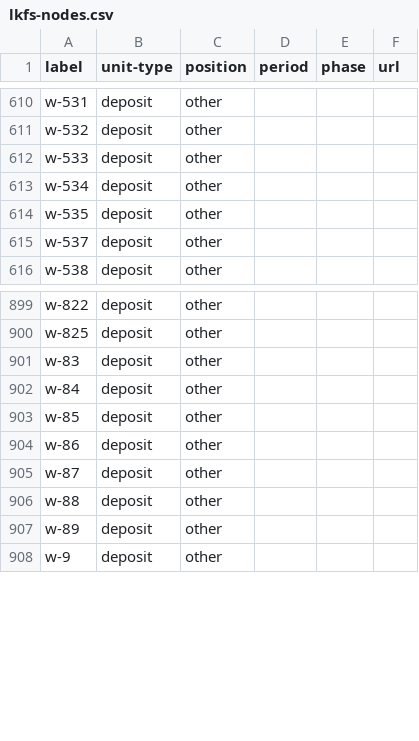
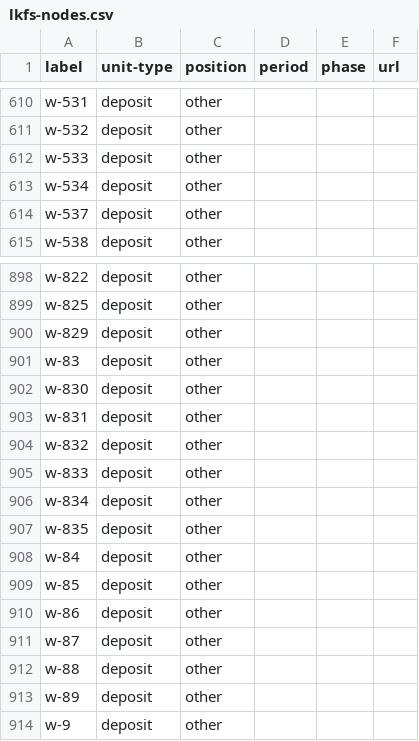
Before and after one commit to tsdye/lkfs-nantes, a CSV file: csv/lkfs-nodes.csv, drawn as a sheet; only a part is shown, gaps mark what is left out; removed rows and columns are numbered as before the commit, all else as after; the diff names each change by its address in the sheet, - before the commit and + after, or states it on an @@ line.

```diff
--- a/csv/lkfs-nodes.csv
+++ b/csv/lkfs-nodes.csv
-row 614: w-535 | deposit | other
+row 900: w-829 | deposit | other
+row 902: w-830 | deposit | other
+row 903: w-831 | deposit | other
+row 904: w-832 | deposit | other
+row 905: w-833 | deposit | other
+row 906: w-834 | deposit | other
+row 907: w-835 | deposit | other
```
Also changed, not shown: csv/lkfs-edges.csv, 4 other files.
